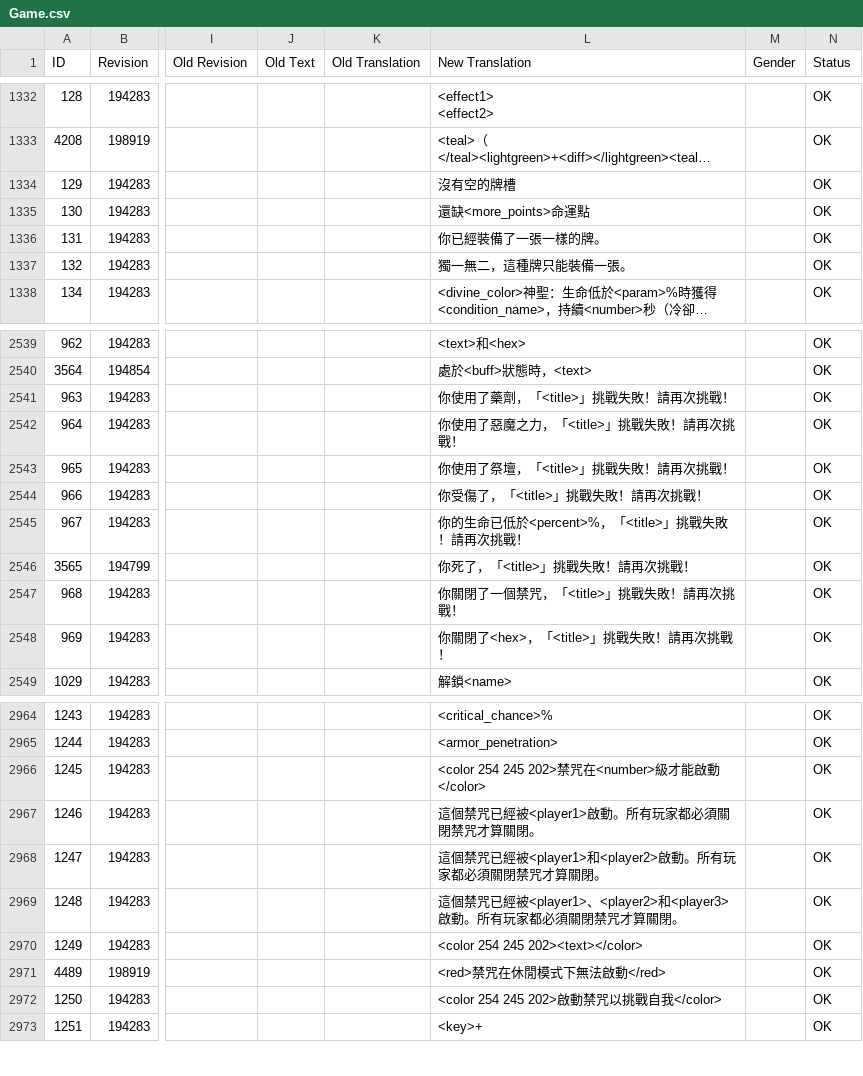
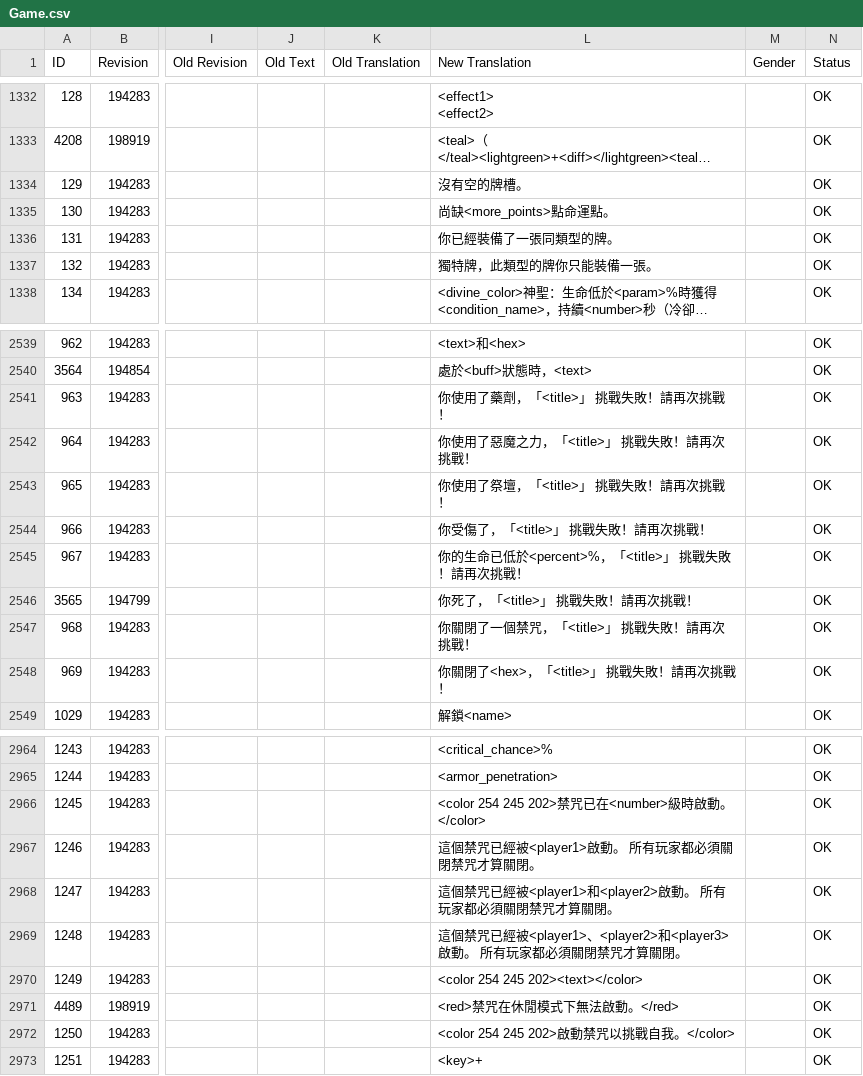
Before and after one commit to codebayin/Victor.Vran.zh_TW, a CSV file: translation/CurrentLanguage/Game.csv, drawn as a sheet; only a part is shown, gaps mark what is left out; long unchanged cells end in …; the diff covers the shown part only; the diff names each change by its address in the sheet, - before the commit and + after, or states it on an @@ line.

Commit message:
修正和潤飾翻譯

```diff
--- a/translation/CurrentLanguage/Game.csv
+++ b/translation/CurrentLanguage/Game.csv
-L1334 (New Translation): 沒有空的牌槽
+L1334 (New Translation): 沒有空的牌槽。
-L1335 (New Translation): 還缺<more_points>命運點
+L1335 (New Translation): 尚缺<more_points>點命運點。
-L1336 (New Translation): 你已經裝備了一張一樣的牌。
+L1336 (New Translation): 你已經裝備了一張同類型的牌。
-L1337 (New Translation): 獨一無二，這種牌只能裝備一張。
+L1337 (New Translation): 獨特牌，此類型的牌你只能裝備一張。
-L2541 (New Translation): 你使用了藥劑，「<title>」挑戰失敗！請再次挑戰！
+L2541 (New Translation): 你使用了藥劑，「<title>」 挑戰失敗！請再次挑戰！
-L2542 (New Translation): 你使用了惡魔之力，「<title>」挑戰失敗！請再次挑戰！
+L2542 (New Translation): 你使用了惡魔之力，「<title>」 挑戰失敗！請再次挑戰！
-L2543 (New Translation): 你使用了祭壇，「<title>」挑戰失敗！請再次挑戰！
+L2543 (New Translation): 你使用了祭壇，「<title>」 挑戰失敗！請再次挑戰！
-L2544 (New Translation): 你受傷了，「<title>」挑戰失敗！請再次挑戰！
+L2544 (New Translation): 你受傷了，「<title>」 挑戰失敗！請再次挑戰！
-L2545 (New Translation): 你的生命已低於<percent>%，「<title>」挑戰失敗！請再次挑戰！
+L2545 (New Translation): 你的生命已低於<percent>%，「<title>」 挑戰失敗！請再次挑戰！
-L2546 (New Translation): 你死了，「<title>」挑戰失敗！請再次挑戰！
+L2546 (New Translation): 你死了，「<title>」 挑戰失敗！請再次挑戰！
-L2547 (New Translation): 你關閉了一個禁咒，「<title>」挑戰失敗！請再次挑戰！
+L2547 (New Translation): 你關閉了一個禁咒，「<title>」 挑戰失敗！請再次挑戰！
-L2548 (New Translation): 你關閉了<hex>，「<title>」挑戰失敗！請再次挑戰！
+L2548 (New Translation): 你關閉了<hex>，「<title>」 挑戰失敗！請再次挑戰！
-L2966 (New Translation): <color 254 245 202>禁咒在<number>級才能啟動</color>
+L2966 (New Translation): <color 254 245 202>禁咒已在<number>級時啟動。</color>
-L2967 (New Translation): 這個禁咒已經被<player1>啟動。所有玩家都必須關閉禁咒才算關閉。
+L2967 (New Translation): 這個禁咒已經被<player1>啟動。 所有玩家都必須關閉禁咒才算關閉。
-L2968 (New Translation): …<player2>啟動。所有玩家…
+L2968 (New Translation): …<player2>啟動。 所有玩家…
-L2969 (New Translation): …<player3>啟動。所有玩家…
+L2969 (New Translation): …<player3>啟動。 所有玩家…
-L2971 (New Translation): <red>禁咒在休閒模式下無法啟動</red>
+L2971 (New Translation): <red>禁咒在休閒模式下無法啟動。</red>
-L2972 (New Translation): <color 254 245 202>啟動禁咒以挑戰自我</color>
+L2972 (New Translation): <color 254 245 202>啟動禁咒以挑戰自我。</color>
```
Also changed, not shown: 38 edited cells elsewhere in this file.
